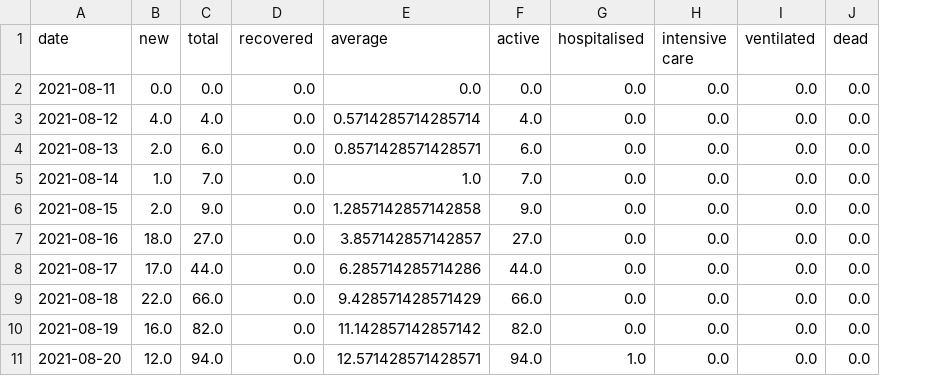
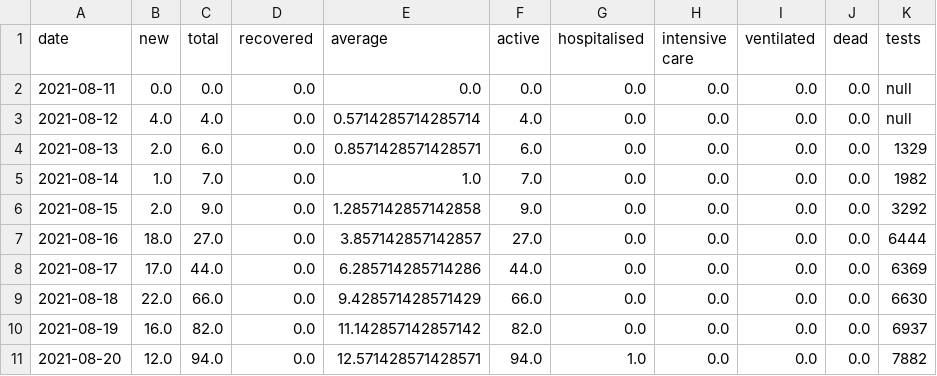
Before and after one commit to MarkusMannheim/act-coronavirus-teaser, a CSV file: data/caseData.csv, drawn as a sheet; only a part is shown; the diff names each change by its address in the sheet, - before the commit and + after, or states it on an @@ line.

```diff
--- a/data/caseData.csv
+++ b/data/caseData.csv
+column K (tests), rows 2-11: null | null | 1329 | 1982 | 3292 | 6444 | 6369 | 6630 | 6937 | 7882
```
Also changed, not shown: 3 other files.
